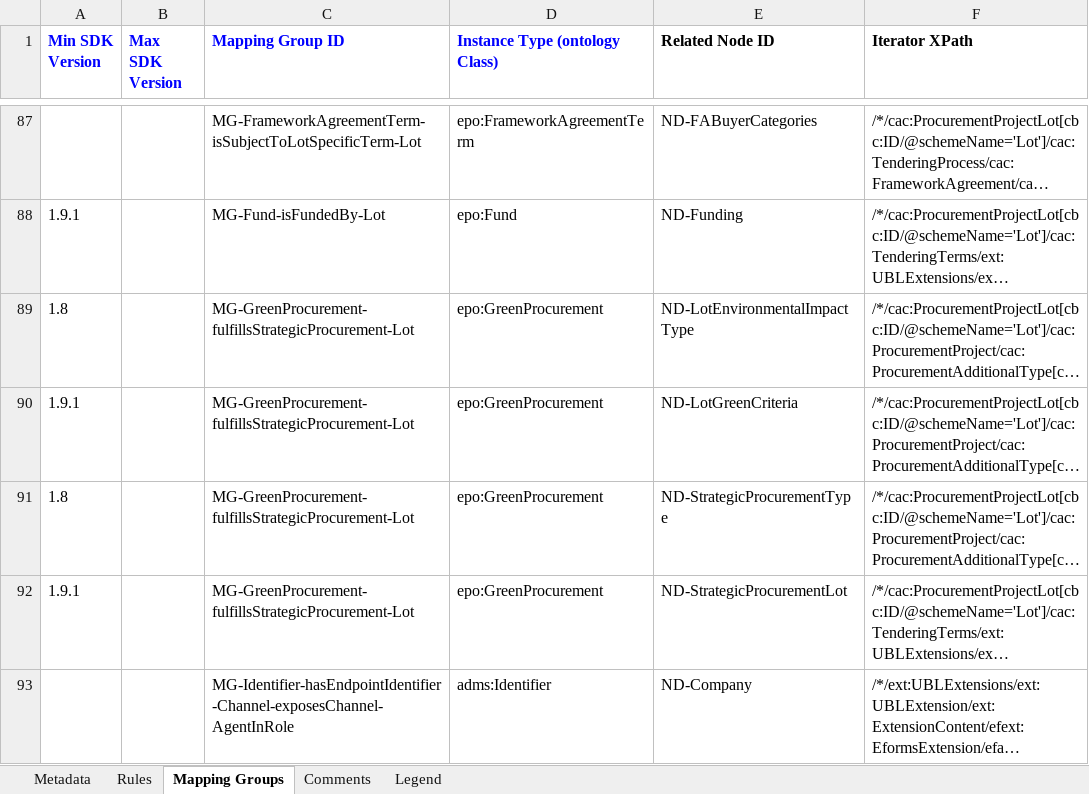
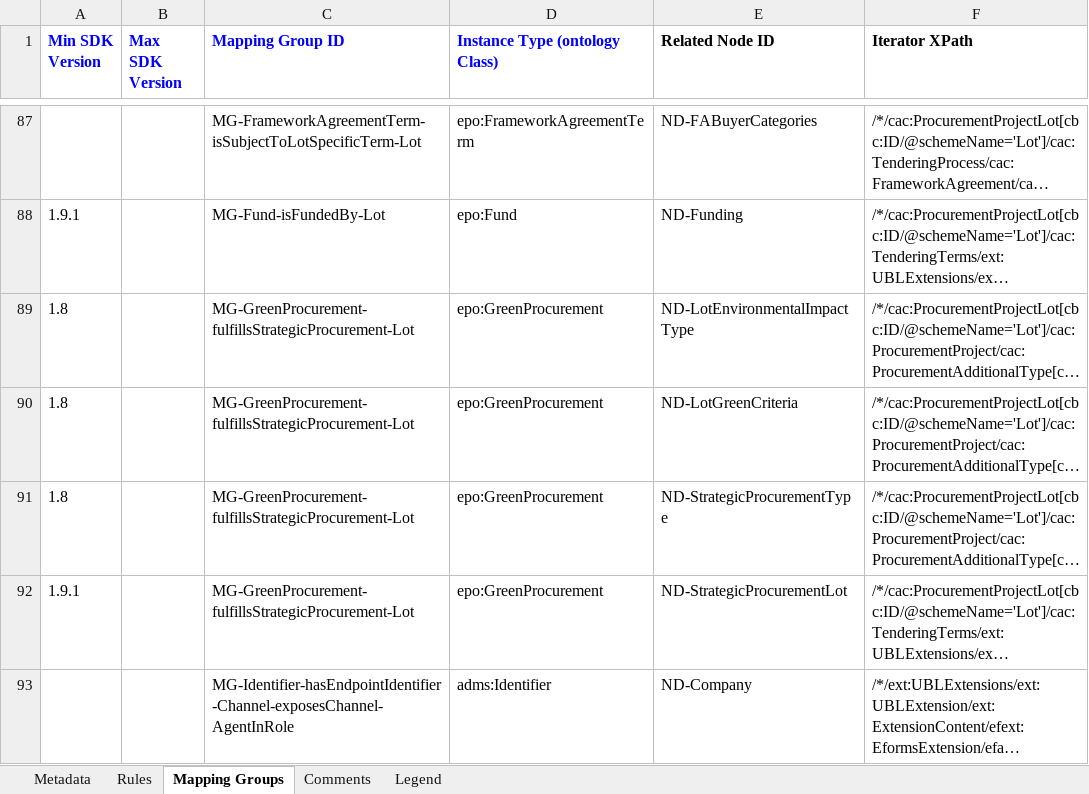
Before and after one commit to meaningfy-ws/eforms-mapping-artefacts, an Excel workbook: mappings/package_cn_v1.10/transformation/conceptual_mappings.xlsx, sheet Mapping Groups, drawn as a sheet; only a part is shown, gaps mark what is left out; long unchanged cells end in …; values as stored, in another font and other column widths than the file's, no borders; charts and pictures not drawn; the diff names each change by its address in the sheet, - before the commit and + after, or states it on an @@ line.

```diff
--- a/mappings/package_cn_v1.10/transformation/conceptual_mappings.xlsx (sheet Mapping Groups)
+++ b/mappings/package_cn_v1.10/transformation/conceptual_mappings.xlsx (sheet Mapping Groups)
-A90 (Min SDK Version): 1.9.1
+A90 (Min SDK Version): 1.8
```
Also changed, not shown: sheet Rules, charts or pictures, mappings/package_cn_v1.4/transformation/conceptual_mappings.xlsx, mappings/package_cn_v1.5/transformation/conceptual_mappings.xlsx, 5 other files.
